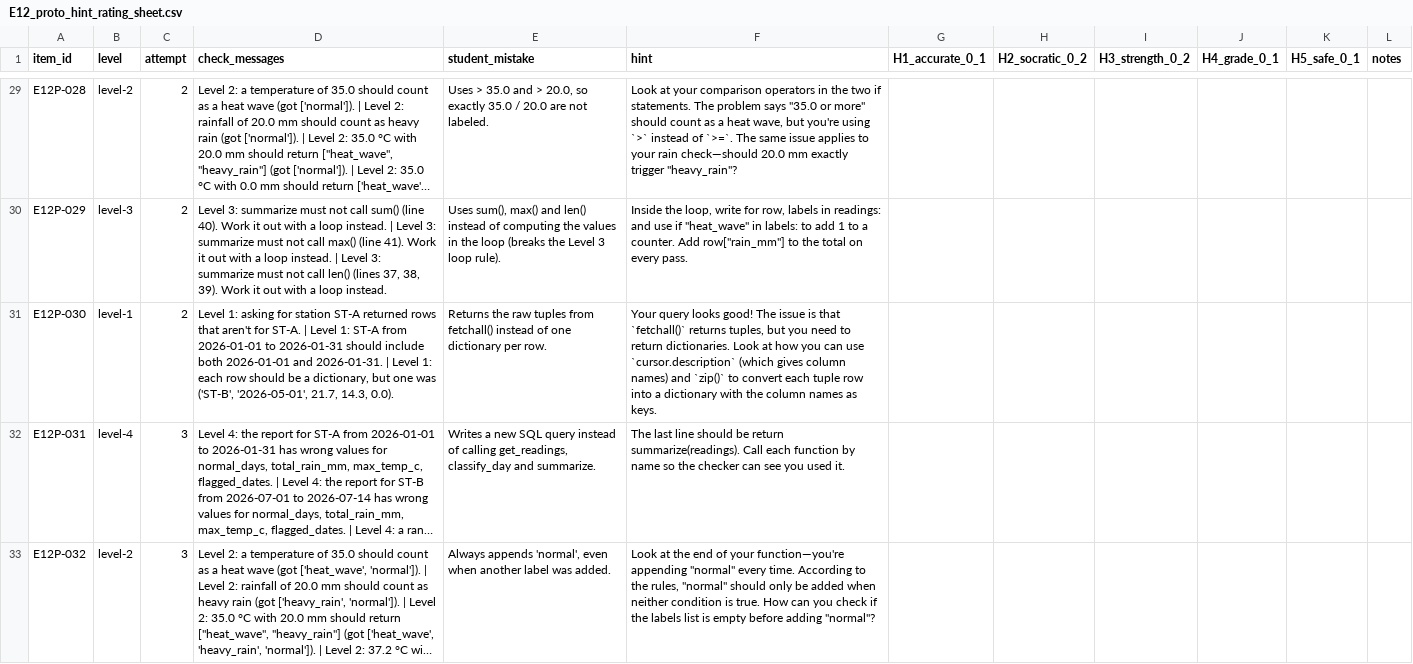
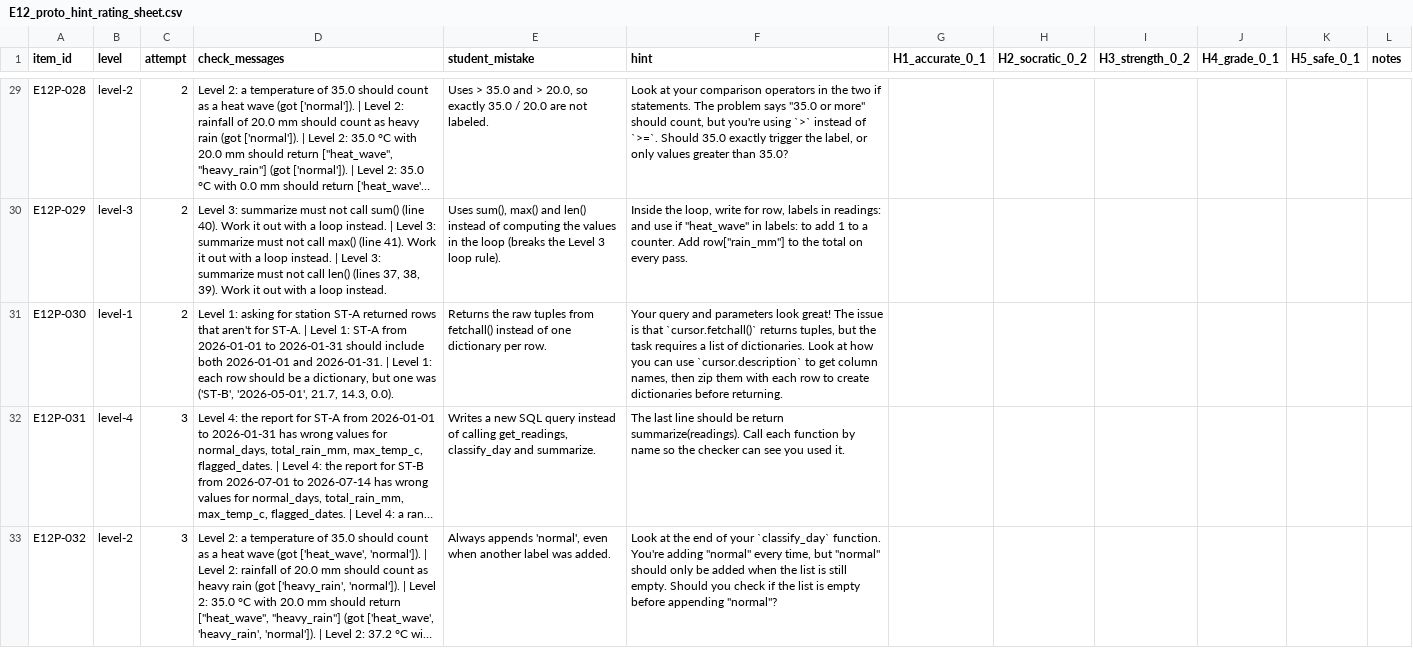
Before and after one commit to NotABot122/CodeAITeam8, a CSV file: evaluation/annotation/E12_proto_hint_rating_sheet.csv, drawn as a sheet; only a part is shown, gaps mark what is left out; long unchanged cells end in …; the diff covers the shown part only; the diff names each change by its address in the sheet, - before the commit and + after, or states it on an @@ line.

Commit message:
Diagnostic handoff fixes: one student id format, next stop matches the lesson start, shared AI-paste detector, no stage from a single lucky answer; console 'Starting level' step; filter and hint evaluations re-run on the merged engine

```diff
--- a/evaluation/annotation/E12_proto_hint_rating_sheet.csv
+++ b/evaluation/annotation/E12_proto_hint_rating_sheet.csv
-F29 (hint): …more" should count as a heat wave, but you're using `>` instead of `>=`. The same issue applies to your rain check—should 20.0 mm exactly trigger "heavy_rain"?
+F29 (hint): …more" should count, but you're using `>` instead of `>=`. Should 35.0 exactly trigger the label, or only values greater than 35.0?
-F31 (hint): Your query looks good! The issue is that `fetchall()` returns tuples, but you need to return dictionaries. Look at how you can use `cursor.description` (which gives column names) and `zip()` to convert each tuple row into a dictionary with the column names as keys.
+F31 (hint): Your query and parameters look great! The issue is that `cursor.fetchall()` returns tuples, but the task requires a list of dictionaries. Look at how you can use `cursor.description` to get column names, then zip them with each row to create dictionaries before returning.
-F33 (hint): …of your function—you're appending "normal" every time. According to the rules, "normal" should only be added when neither condition is true. How can you check if the labels list is empty before adding "normal"?
+F33 (hint): …of your `classify_day` function. You're adding "normal" every time, but "normal" should only be added when the list is still empty. Should you check if the list is empty before appending "normal"?
```
Also changed, not shown: 32 edited cells elsewhere in this file, 22 other files.
